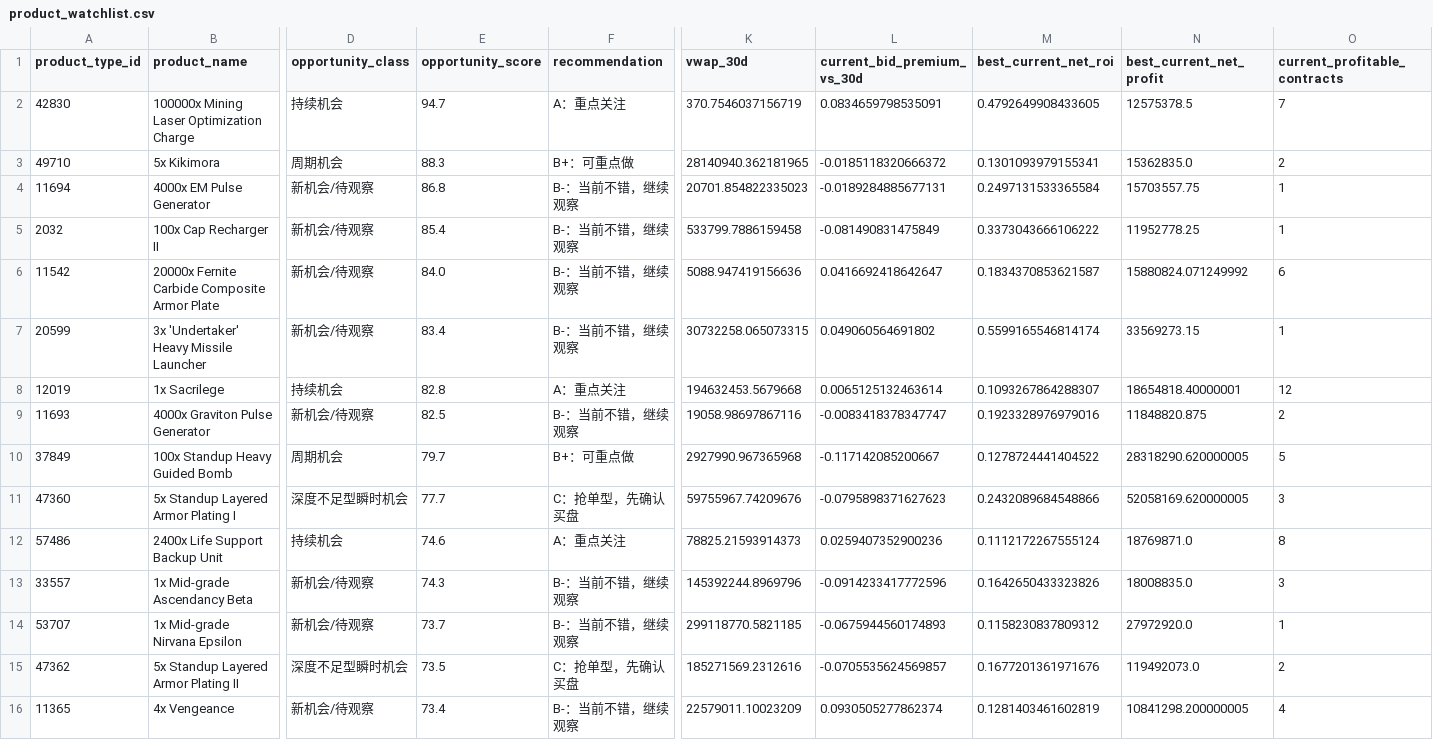
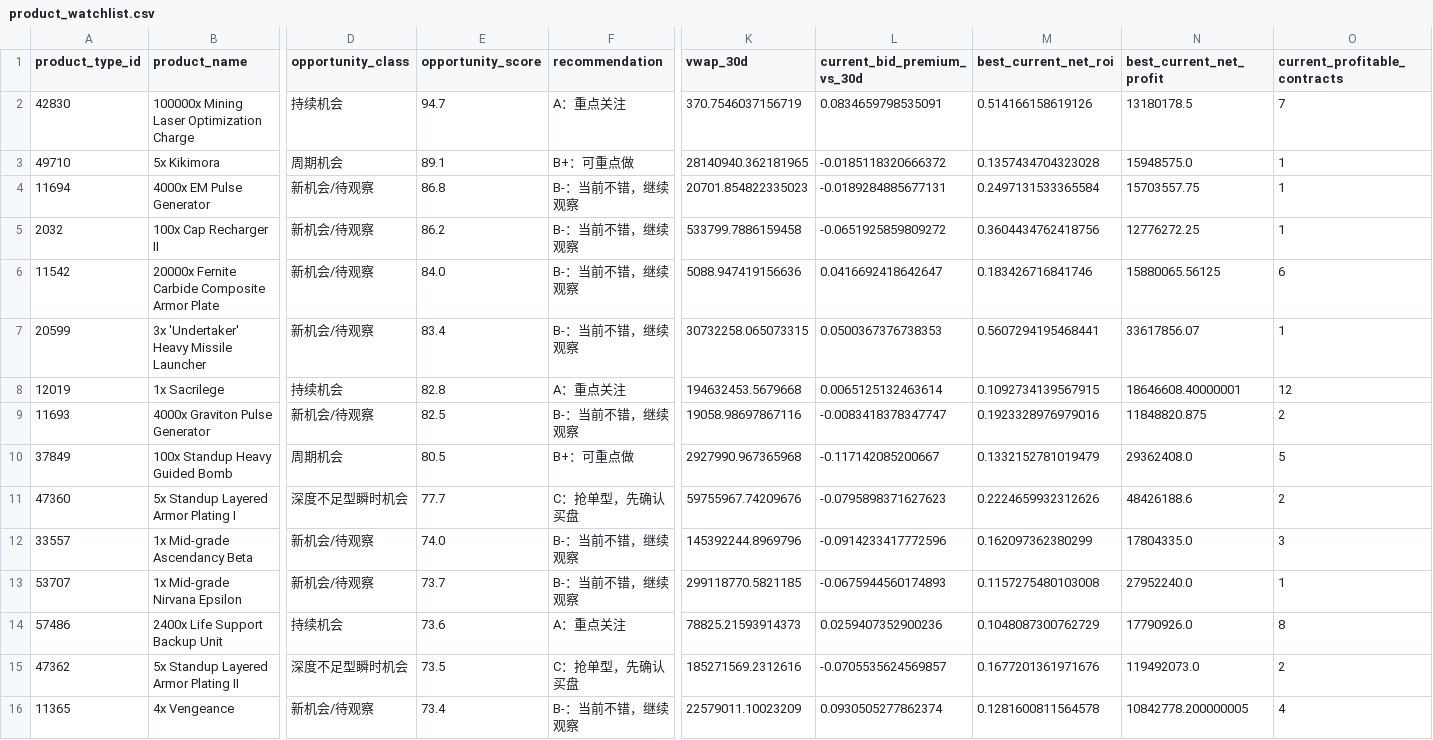
Before and after one commit to samson8964/chatgpt-eve, a CSV file: results/latest/product_watchlist.csv, drawn as a sheet; only a part is shown, gaps mark what is left out; removed rows and columns are numbered as before the commit, all else as after; rows hold the shown columns only; the diff covers the shown part only; the diff names each change by its address in the sheet, - before the commit and + after, or states it on an @@ line.

```diff
--- a/results/latest/product_watchlist.csv
+++ b/results/latest/product_watchlist.csv
-M2 (best_current_net_roi): 0.4792649908433605
+M2 (best_current_net_roi): 0.514166158619126
-N2 (best_current_net_profit): 12575378.5
+N2 (best_current_net_profit): 13180178.5
-E3 (opportunity_score): 88.3
+E3 (opportunity_score): 89.1
-M3 (best_current_net_roi): 0.1301093979155341
+M3 (best_current_net_roi): 0.1357434704323028
-N3 (best_current_net_profit): 15362835.0
+N3 (best_current_net_profit): 15948575.0
-O3 (current_profitable_contracts): 2
+O3 (current_profitable_contracts): 1
-E5 (opportunity_score): 85.4
+E5 (opportunity_score): 86.2
-L5 (current_bid_premium_vs_30d): -0.081490831475849
+L5 (current_bid_premium_vs_30d): -0.0651925859809272
-M5 (best_current_net_roi): 0.3373043666106222
+M5 (best_current_net_roi): 0.3604434762418756
-N5 (best_current_net_profit): 11952778.25
+N5 (best_current_net_profit): 12776272.25
-M6 (best_current_net_roi): 0.1834370853621587
+M6 (best_current_net_roi): 0.183426716841746
-N6 (best_current_net_profit): 15880824.071249992
+N6 (best_current_net_profit): 15880065.56125
-L7 (current_bid_premium_vs_30d): 0.049060564691802
+L7 (current_bid_premium_vs_30d): 0.0500367376738353
-M7 (best_current_net_roi): 0.5599165546814174
+M7 (best_current_net_roi): 0.5607294195468441
-N7 (best_current_net_profit): 33569273.15
+N7 (best_current_net_profit): 33617856.07
-M8 (best_current_net_roi): 0.1093267864288307
+M8 (best_current_net_roi): 0.1092734139567915
-N8 (best_current_net_profit): 18654818.40000001
+N8 (best_current_net_profit): 18646608.40000001
-E10 (opportunity_score): 79.7
+E10 (opportunity_score): 80.5
-M10 (best_current_net_roi): 0.1278724441404522
+M10 (best_current_net_roi): 0.1332152781019479
-N10 (best_current_net_profit): 28318290.620000005
+N10 (best_current_net_profit): 29362408.0
-M11 (best_current_net_roi): 0.2432089684548866
+M11 (best_current_net_roi): 0.2224659932312626
-N11 (best_current_net_profit): 52058169.620000005
+N11 (best_current_net_profit): 48426188.6
-O11 (current_profitable_contracts): 3
+O11 (current_profitable_contracts): 2
-row 12: 57486 | 2400x Life Support Backup Unit | 持续机会 | 74.6 | A：重点关注 | 78825.21593914373 | 0.0259407352900236 | 0.1112172267555124 | 18769871.0 | 8
-E12 (opportunity_score): 74.3
+E12 (opportunity_score): 74.0
-M12 (best_current_net_roi): 0.1642650433323826
+M12 (best_current_net_roi): 0.162097362380299
-N12 (best_current_net_profit): 18008835.0
+N12 (best_current_net_profit): 17804335.0
-M13 (best_current_net_roi): 0.1158230837809312
+M13 (best_current_net_roi): 0.1157275480103008
-N13 (best_current_net_profit): 27972920.0
+N13 (best_current_net_profit): 27952240.0
+row 14: 57486 | 2400x Life Support Backup Unit | 持续机会 | 73.6 | A：重点关注 | 78825.21593914373 | 0.0259407352900236 | 0.1048087300762729 | 17790926.0 | 8
-M16 (best_current_net_roi): 0.1281403461602819
+M16 (best_current_net_roi): 0.1281600811564578
-N16 (best_current_net_profit): 10841298.200000005
+N16 (best_current_net_profit): 10842778.200000005
```
Also changed, not shown: 45 edited cells elsewhere in this file, results/latest/all_executable_scored.csv, results/latest/excluded.csv, 25 other files.
